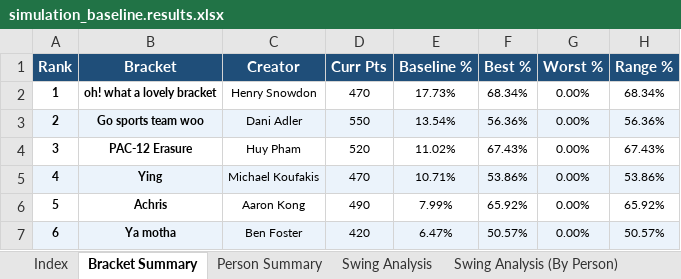
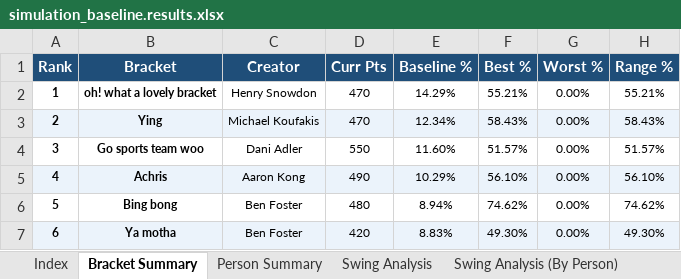
Before and after one commit to Henry-Snowdon/march-madness-simulator, an Excel workbook: simulation_baseline.results.xlsx, sheet Bracket Summary, drawn as a sheet; only a part is shown; values as stored, in another font and other column widths than the file's, no borders; the diff covers the shown part only; the diff names each change by its address in the sheet, - before the commit and + after, or states it on an @@ line.

Commit message:
Update baseline Excel with corrected bracket paths (50k sims)

```diff
--- a/simulation_baseline.results.xlsx (sheet Bracket Summary)
+++ b/simulation_baseline.results.xlsx (sheet Bracket Summary)
-E2 (Baseline %): 17.73%
+E2 (Baseline %): 14.29%
-F2 (Best %): 68.34%
+F2 (Best %): 55.21%
-H2 (Range %): 68.34%
+H2 (Range %): 55.21%
-B3 (Bracket): Go sports team woo
+B3 (Bracket): Ying
-C3 (Creator): Dani Adler
+C3 (Creator): Michael Koufakis
-D3 (Curr Pts): 550
+D3 (Curr Pts): 470
-E3 (Baseline %): 13.54%
+E3 (Baseline %): 12.34%
-F3 (Best %): 56.36%
+F3 (Best %): 58.43%
-H3 (Range %): 56.36%
+H3 (Range %): 58.43%
-B4 (Bracket): PAC-12 Erasure
+B4 (Bracket): Go sports team woo
-C4 (Creator): Huy Pham
+C4 (Creator): Dani Adler
-D4 (Curr Pts): 520
+D4 (Curr Pts): 550
-E4 (Baseline %): 11.02%
+E4 (Baseline %): 11.60%
-F4 (Best %): 67.43%
+F4 (Best %): 51.57%
-H4 (Range %): 67.43%
+H4 (Range %): 51.57%
-B5 (Bracket): Ying
+B5 (Bracket): Achris
-C5 (Creator): Michael Koufakis
+C5 (Creator): Aaron Kong
-D5 (Curr Pts): 470
+D5 (Curr Pts): 490
-E5 (Baseline %): 10.71%
+E5 (Baseline %): 10.29%
-F5 (Best %): 53.86%
+F5 (Best %): 56.10%
-H5 (Range %): 53.86%
+H5 (Range %): 56.10%
-B6 (Bracket): Achris
+B6 (Bracket): Bing bong
-C6 (Creator): Aaron Kong
+C6 (Creator): Ben Foster
-D6 (Curr Pts): 490
+D6 (Curr Pts): 480
-E6 (Baseline %): 7.99%
+E6 (Baseline %): 8.94%
-F6 (Best %): 65.92%
+F6 (Best %): 74.62%
-H6 (Range %): 65.92%
+H6 (Range %): 74.62%
-E7 (Baseline %): 6.47%
+E7 (Baseline %): 8.83%
-F7 (Best %): 50.57%
+F7 (Best %): 49.30%
-H7 (Range %): 50.57%
+H7 (Range %): 49.30%
```
Also changed, not shown: 75 edited cells elsewhere in this sheet, sheet All 256 Scenarios, sheet All 256 Scenarios (By Person), sheet Game Impact Per Bracket, sheet Game Impact Per Person, sheet Swing Analysis, sheet Swing Analysis (By Person), 3 more sheets.
